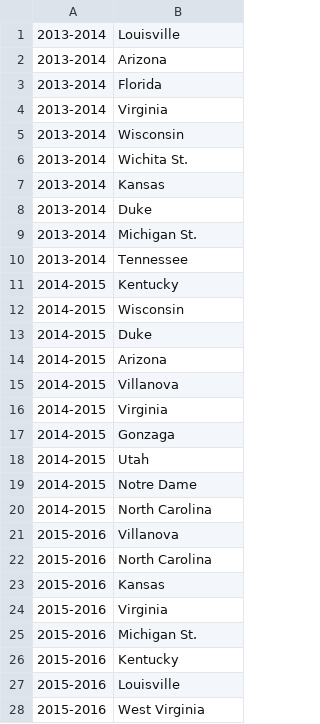
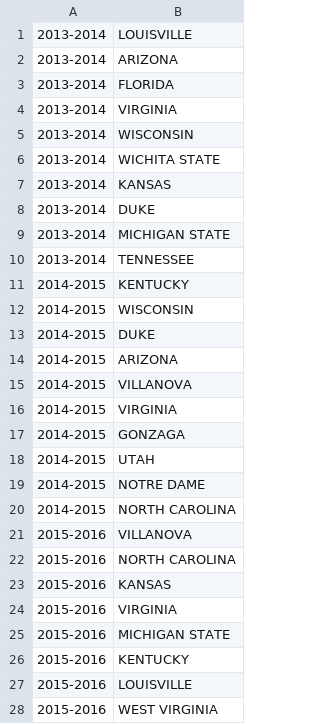
Before and after one commit to linamcdermott/NCAA-Shot-Analytics, a CSV file: top10.csv, drawn as a sheet; only a part is shown; the diff covers the shown part only.

```diff
--- a/top10.csv
+++ b/top10.csv
@@ -1,28 +1,28 @@
-2013-2014, Louisville
-2013-2014, Arizona
-2013-2014, Florida
-2013-2014, Virginia
-2013-2014, Wisconsin
-2013-2014, Wichita St.
-2013-2014, Kansas
-2013-2014, Duke
-2013-2014, Michigan St.
-2013-2014, Tennessee
-2014-2015, Kentucky
-2014-2015, Wisconsin
-2014-2015, Duke
-2014-2015, Arizona
-2014-2015, Villanova
-2014-2015, Virginia
-2014-2015, Gonzaga
-2014-2015, Utah
-2014-2015, Notre Dame
-2014-2015, North Carolina
-2015-2016, Villanova
-2015-2016, North Carolina
-2015-2016, Kansas
-2015-2016, Virginia
-2015-2016, Michigan St.
-2015-2016, Kentucky
-2015-2016, Louisville
-2015-2016, West Virginia
+2013-2014, LOUISVILLE
+2013-2014, ARIZONA
+2013-2014, FLORIDA
+2013-2014, VIRGINIA
+2013-2014, WISCONSIN
+2013-2014, WICHITA STATE
+2013-2014, KANSAS
+2013-2014, DUKE
+2013-2014, MICHIGAN STATE
+2013-2014, TENNESSEE
+2014-2015, KENTUCKY
+2014-2015, WISCONSIN
+2014-2015, DUKE
+2014-2015, ARIZONA
+2014-2015, VILLANOVA
+2014-2015, VIRGINIA
+2014-2015, GONZAGA
+2014-2015, UTAH
+2014-2015, NOTRE DAME
+2014-2015, NORTH CAROLINA
+2015-2016, VILLANOVA
+2015-2016, NORTH CAROLINA
+2015-2016, KANSAS
+2015-2016, VIRGINIA
+2015-2016, MICHIGAN STATE
+2015-2016, KENTUCKY
+2015-2016, LOUISVILLE
+2015-2016, WEST VIRGINIA
```
Also changed, not shown: 32 edited cells elsewhere in this file, 3 other files.
